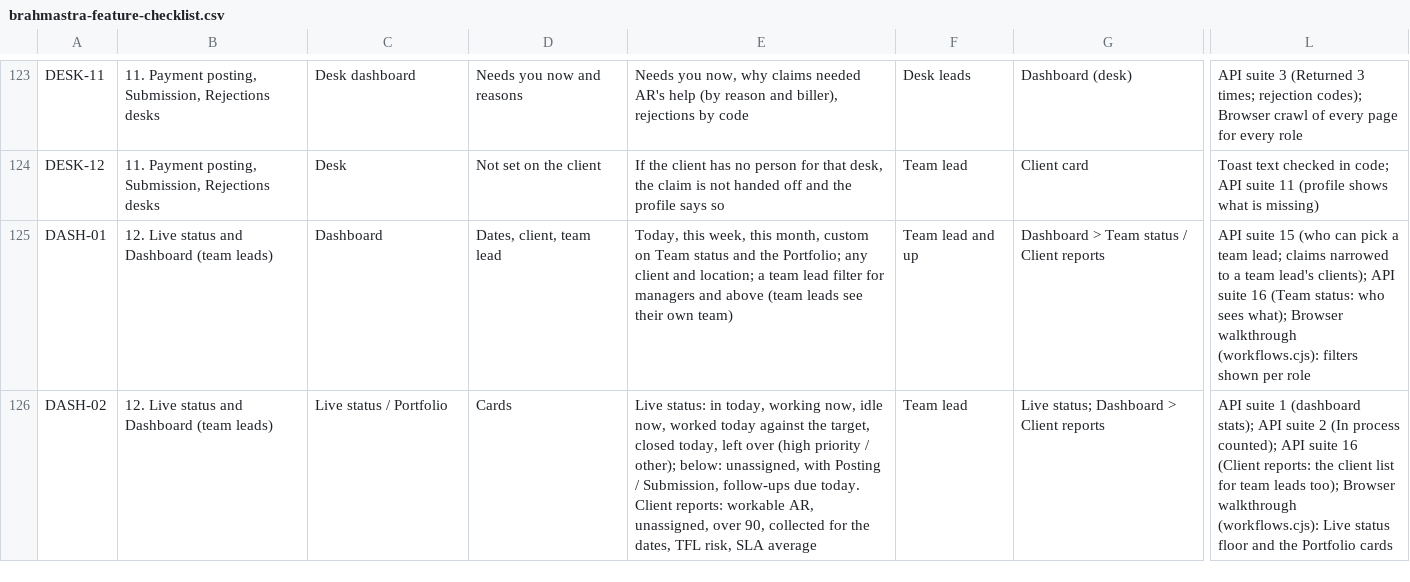
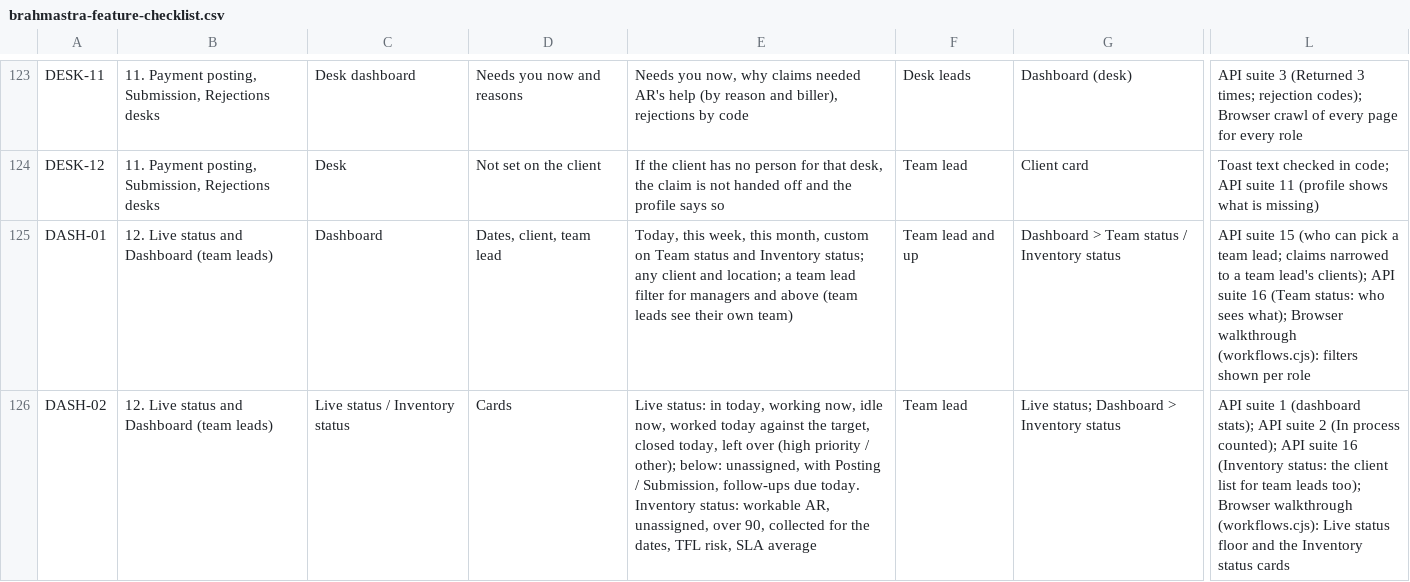
Before and after one commit to Purview-Healthcare/brahmastra, a CSV file: docs/brahmastra-feature-checklist.csv, drawn as a sheet; only a part is shown, gaps mark what is left out; the diff covers the shown part only; the diff names each change by its address in the sheet, - before the commit and + after, or states it on an @@ line.

```diff
--- a/docs/brahmastra-feature-checklist.csv
+++ b/docs/brahmastra-feature-checklist.csv
-E125: …status and the Portfolio; any client…
+E125: …status and Inventory status; any client…
-G125: Dashboard > Team status / Client reports
+G125: Dashboard > Team status / Inventory status
-C126: Live status / Portfolio
+C126: Live status / Inventory status
-E126: …due today. Client reports: workable AR,…
+E126: …due today. Inventory status: workable AR,…
-G126: Live status; Dashboard > Client reports
+G126: Live status; Dashboard > Inventory status
-L126: …suite 16 (Client reports: the client list for team leads too); Browser walkthrough (workflows.cjs): Live status floor and the Portfolio cards
+L126: …suite 16 (Inventory status: the client list for team leads too); Browser walkthrough (workflows.cjs): Live status floor and the Inventory status cards
```
Also changed, not shown: 49 edited cells elsewhere in this file, 6 other files.
